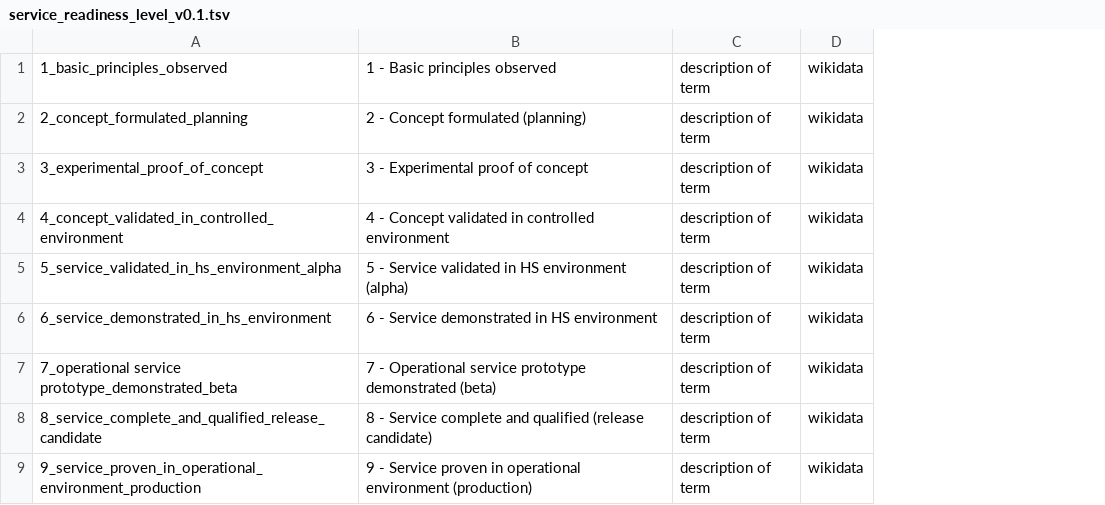
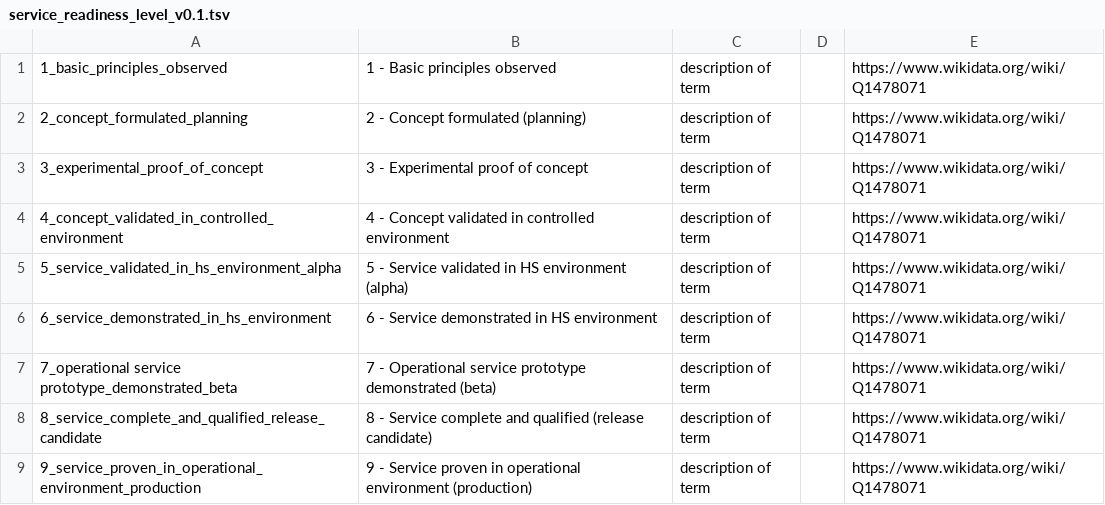
Before and after one commit to E-RIHS/controlled-lists-2023, a TSV file: service_readiness_level_v0.1.tsv, drawn as a sheet; removed rows and columns are numbered as before the commit, all else as after; the diff names each change by its address in the sheet, - before the commit and + after, or states it on an @@ line.

Commit message:
Update service_readiness_level_v0.1.tsv

```diff
--- a/service_readiness_level_v0.1.tsv
+++ b/service_readiness_level_v0.1.tsv
-column D, rows 1-9: all wikidata
+column D, empty
+column E, rows 1-9: all https://www.wikidata.org/wiki/Q1478071
```
